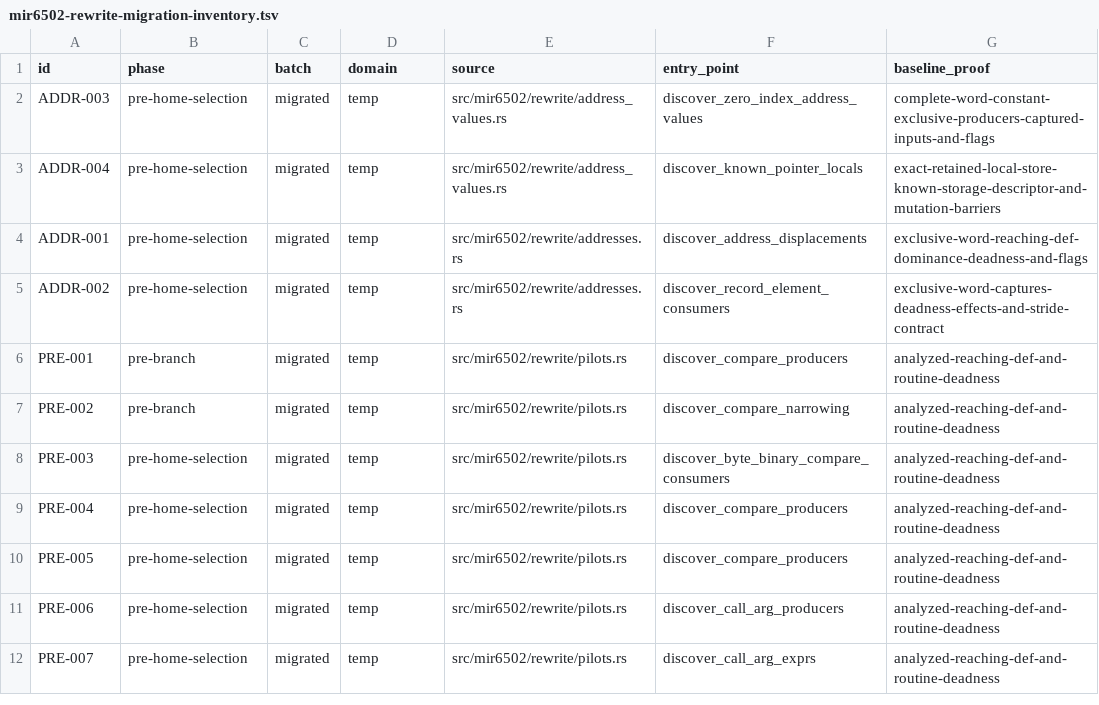
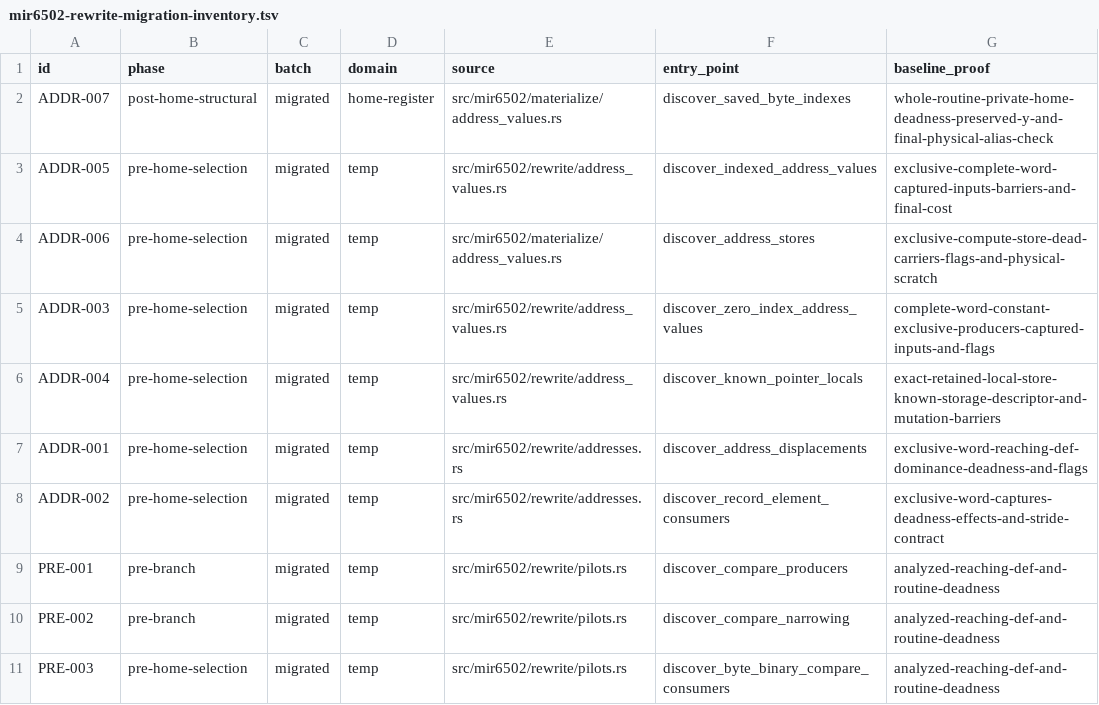
Before and after one commit to mkur/actionc, a TSV file: surveys/tn/mir6502-rewrite-migration-inventory.tsv, drawn as a sheet; only a part is shown; the shorter side is filled out with more unchanged rows; the diff names each change by its address in the sheet, - before the commit and + after, or states it on an @@ line.

Commit message:
perf(mir6502): cost complete indexed address stores and returns

```diff
--- a/surveys/tn/mir6502-rewrite-migration-inventory.tsv
+++ b/surveys/tn/mir6502-rewrite-migration-inventory.tsv
+row 2: ADDR-007 | post-home-structural | migrated | home-register | src/mir6502/materialize/address_values.rs | discover_saved_byte_indexes | whole-routine-private-home-deadness-preserved-y-and-final-physical-alias-check
+row 3: ADDR-005 | pre-home-selection | migrated | temp | src/mir6502/rewrite/address_values.rs | discover_indexed_address_values | exclusive-complete-word-captured-inputs-barriers-and-final-cost
+row 4: ADDR-006 | pre-home-selection | migrated | temp | src/mir6502/materialize/address_values.rs | discover_address_stores | exclusive-compute-store-dead-carriers-flags-and-physical-scratch
```
Also changed, not shown: 11 other files.
